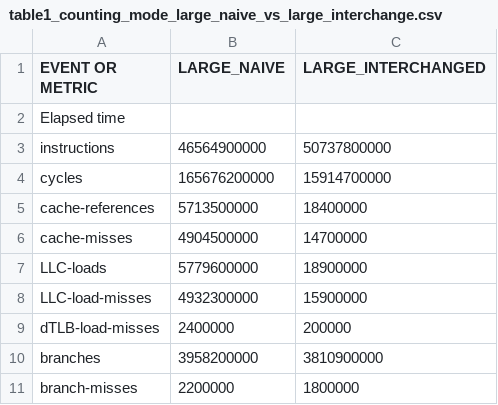
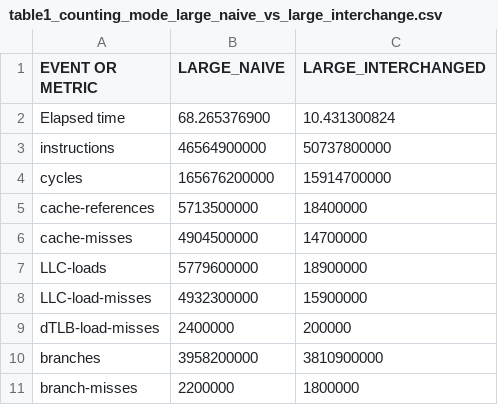
Before and after one commit to CarlosDiogo01/ESC_TP5, a CSV file: results/Parte3/table1_counting_mode_large_naive_vs_large_interchange.csv, drawn as a sheet.

Commit message:
Completed tables and flamegraphs done for all kernels

```diff
--- a/results/Parte3/table1_counting_mode_large_naive_vs_large_interchange.csv
+++ b/results/Parte3/table1_counting_mode_large_naive_vs_large_interchange.csv
@@ -1,3 +1,3 @@
 EVENT OR METRIC,		LARGE_NAIVE		,	LARGE_INTERCHANGED
-Elapsed time, 				 		,		
+Elapsed time, 			68.265376900	 	,	10.431300824	
 instructions,		    	46564900000		,	50737800000		
```
Also changed, not shown: 17 other files.
